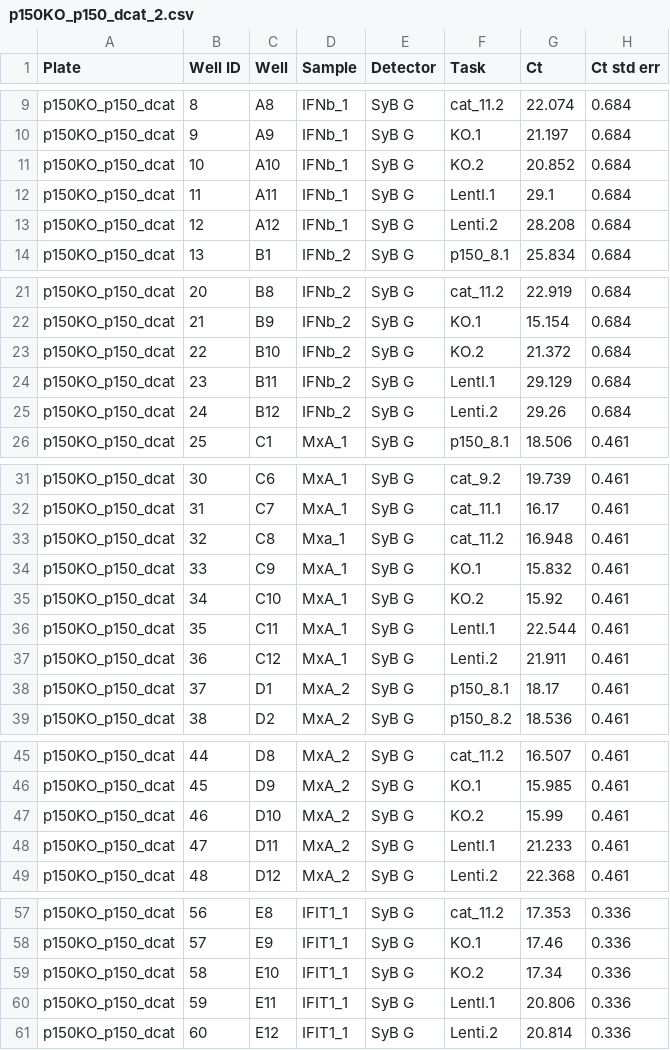
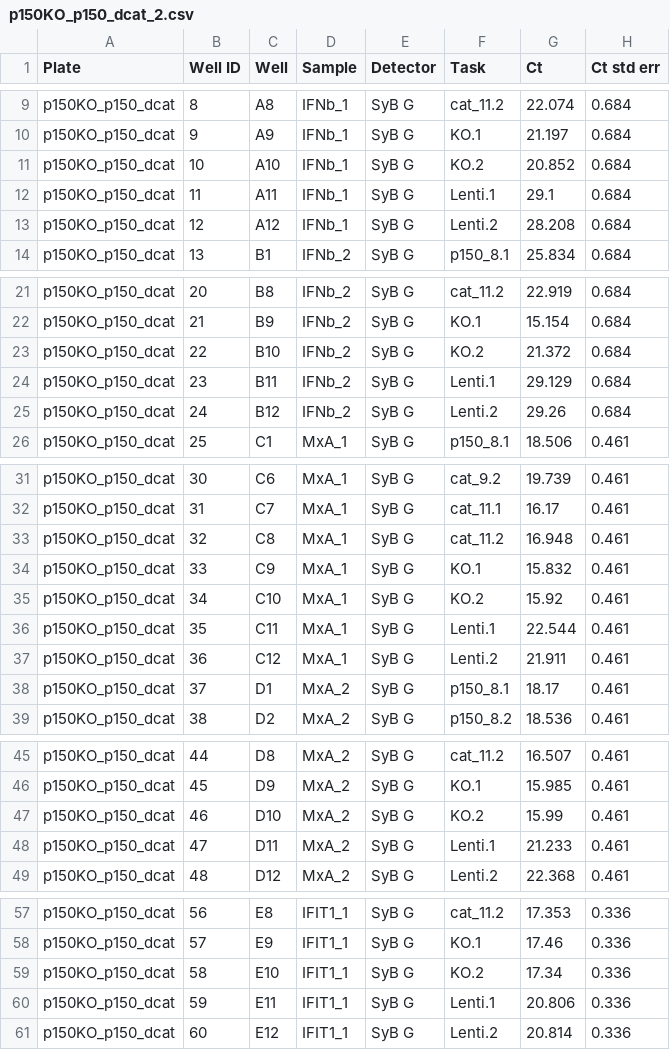
Before and after one commit to juliannahan/OV-JH, a CSV file: p150KO_p150_dcat_2.csv, drawn as a sheet; only a part is shown, gaps mark what is left out; the diff covers the shown part only; the diff names each change by its address in the sheet, - before the commit and + after, or states it on an @@ line.

Commit message:
Add files via upload

```diff
--- a/p150KO_p150_dcat_2.csv
+++ b/p150KO_p150_dcat_2.csv
-F12 (Task): LentI.1
+F12 (Task): Lenti.1
-F24 (Task): LentI.1
+F24 (Task): Lenti.1
-D33 (Sample): Mxa_1
+D33 (Sample): MxA_1
-F36 (Task): LentI.1
+F36 (Task): Lenti.1
-F48 (Task): LentI.1
+F48 (Task): Lenti.1
-F60 (Task): LentI.1
+F60 (Task): Lenti.1
```
Also changed, not shown: 3 edited cells elsewhere in this file.
